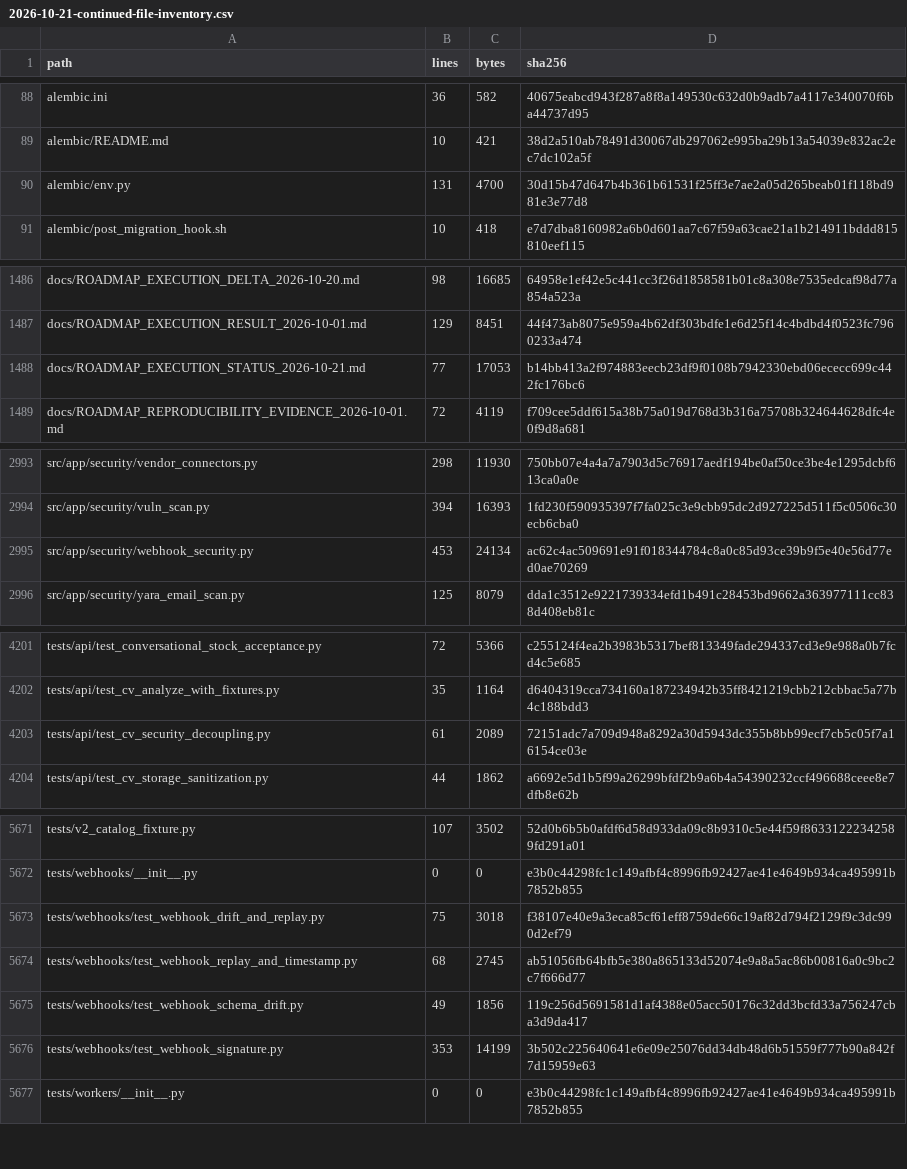
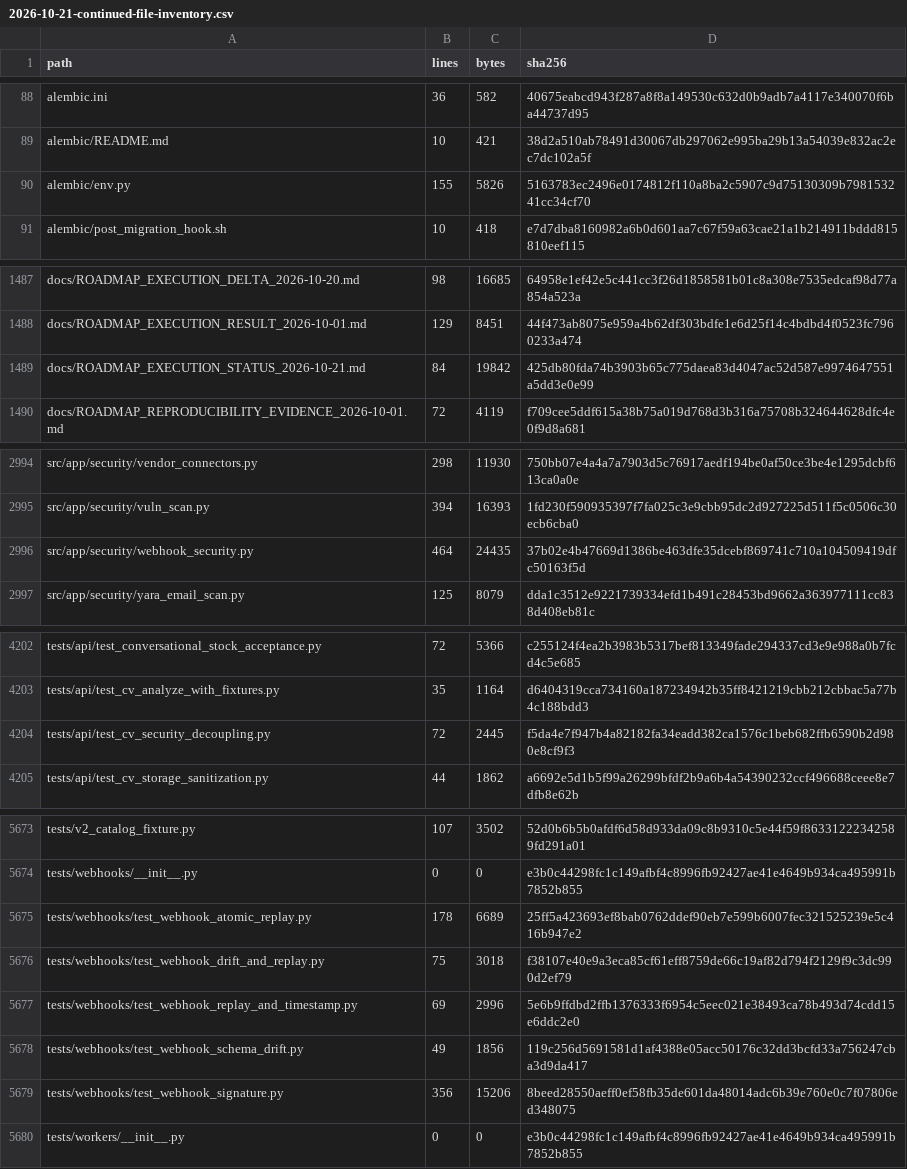
Before and after one commit to lkjalop/ShopSquire, a CSV file: docs/audits/2026-10-21-continued-file-inventory.csv, drawn as a sheet; only a part is shown, gaps mark what is left out; the diff covers the shown part only.

```diff
--- a/docs/audits/2026-10-21-continued-file-inventory.csv
+++ b/docs/audits/2026-10-21-continued-file-inventory.csv
@@ -89,3 +89,3 @@ alembic.ini,36,582,40675eabcd943f287a8f8a149530c632d0b9adb7a4117e340070f6ba44737
 alembic/README.md,10,421,38d2a510ab78491d30067db297062e995ba29b13a54039e832ac2ec7dc102a5f
-alembic/env.py,131,4700,30d15b47d647b4b361b61531f25ff3e7ae2a05d265beab01f118bd981e3e77d8
+alembic/env.py,155,5826,5163783ec2496e0174812f110a8ba2c5907c9d75130309b798153241cc34cf70
 alembic/post_migration_hook.sh,10,418,e7d7dba8160982a6b0d601aa7c67f59a63cae21a1b214911bddd815810eef115
@@ -1487,3 +1488,3 @@ docs/ROADMAP_EXECUTION_DELTA_2026-10-20.md,98,16685,64958e1ef42e5c441cc3f26d1858
 docs/ROADMAP_EXECUTION_RESULT_2026-10-01.md,129,8451,44f473ab8075e959a4b62df303bdfe1e6d25f14c4bdbd4f0523fc7960233a474
-docs/ROADMAP_EXECUTION_STATUS_2026-10-21.md,77,17053,b14bb413a2f974883eecb23df9f0108b7942330ebd06ececc699c442fc176bc6
+docs/ROADMAP_EXECUTION_STATUS_2026-10-21.md,84,19842,425db80fda74b3903b65c775daea83d4047ac52d587e9974647551a5dd3e0e99
 docs/ROADMAP_REPRODUCIBILITY_EVIDENCE_2026-10-01.md,72,4119,f709cee5ddf615a38b75a019d768d3b316a75708b324644628dfc4e0f9d8a681
@@ -2994,3 +2995,3 @@ src/app/security/vendor_connectors.py,298,11930,750bb07e4a4a7a7903d5c76917aedf19
 src/app/security/vuln_scan.py,394,16393,1fd230f590935397f7fa025c3e9cbb95dc2d927225d511f5c0506c30ecb6cba0
-src/app/security/webhook_security.py,453,24134,ac62c4ac509691e91f018344784c8a0c85d93ce39b9f5e40e56d77ed0ae70269
+src/app/security/webhook_security.py,464,24435,37b02e4b47669d1386be463dfe35dcebf869741c710a104509419dfc50163f5d
 src/app/security/yara_email_scan.py,125,8079,dda1c3512e9221739334efd1b491c28453bd9662a363977111cc838d408eb81c
@@ -4202,3 +4203,3 @@ tests/api/test_conversational_stock_acceptance.py,72,5366,c255124f4ea2b3983b5317
 tests/api/test_cv_analyze_with_fixtures.py,35,1164,d6404319cca734160a187234942b35ff8421219cbb212cbbac5a77b4c188bdd3
-tests/api/test_cv_security_decoupling.py,61,2089,72151adc7a709d948a8292a30d5943dc355b8bb99ecf7cb5c05f7a16154ce03e
+tests/api/test_cv_security_decoupling.py,72,2445,f5da4e7f947b4a82182fa34eadd382ca1576c1beb682ffb6590b2d980e8cf9f3
 tests/api/test_cv_storage_sanitization.py,44,1862,a6692e5d1b5f99a26299bfdf2b9a6b4a54390232ccf496688ceee8e7dfb8e62b
@@ -5672,6 +5674,7 @@ tests/v2_catalog_fixture.py,107,3502,52d0b6b5b0afdf6d58d933da09c8b9310c5e44f59f8
 tests/webhooks/__init__.py,0,0,e3b0c44298fc1c149afbf4c8996fb92427ae41e4649b934ca495991b7852b855
+tests/webhooks/test_webhook_atomic_replay.py,178,6689,25ff5a423693ef8bab0762ddef90eb7e599b6007fec321525239e5c416b947e2
 tests/webhooks/test_webhook_drift_and_replay.py,75,3018,f38107e40e9a3eca85cf61eff8759de66c19af82d794f2129f9c3dc990d2ef79
-tests/webhooks/test_webhook_replay_and_timestamp.py,68,2745,ab51056fb64bfb5e380a865133d52074e9a8a5ac86b00816a0c9bc2c7f666d77
+tests/webhooks/test_webhook_replay_and_timestamp.py,69,2996,5e6b9ffdbd2ffb1376333f6954c5eec021e38493ca78b493d74cdd15e6ddc2e0
 tests/webhooks/test_webhook_schema_drift.py,49,1856,119c256d5691581d1af4388e05acc50176c32dd3bcfd33a756247cba3d9da417
-tests/webhooks/test_webhook_signature.py,353,14199,3b502c225640641e6e09e25076dd34db48d6b51559f777b90a842f7d15959e63
+tests/webhooks/test_webhook_signature.py,356,15206,8beed28550aeff0ef58fb35de601da48014adc6b39e760e0c7f07806ed348075
 tests/workers/__init__.py,0,0,e3b0c44298fc1c149afbf4c8996fb92427ae41e4649b934ca495991b7852b855
```
Also changed, not shown: 2 added rows and 39 edited cells elsewhere in this file, docs/audits/2026-10-21-continued-source-map.csv, 2 other files.
